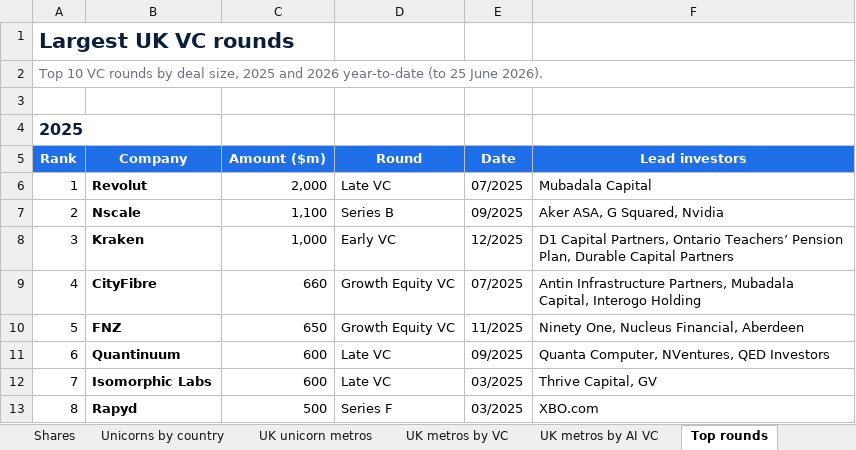
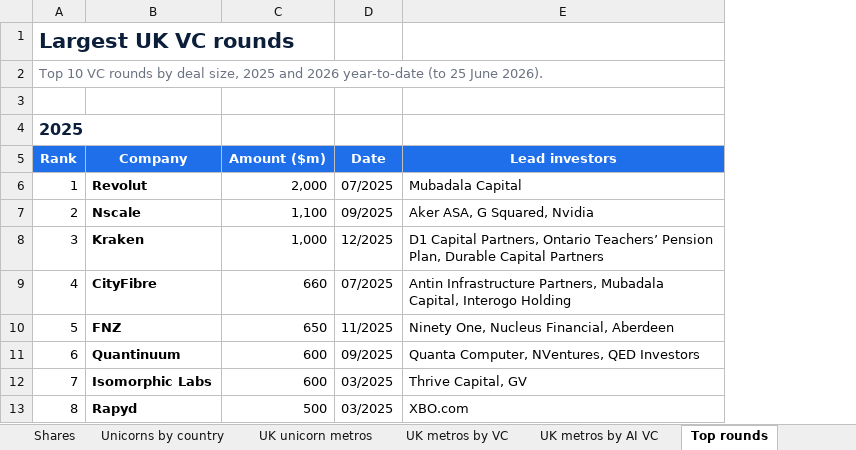
Before and after one commit to orla-stack/uk-tech, an Excel workbook: UK-tech-data.xlsx, sheet Top rounds, drawn as a sheet; only a part is shown; values as stored, in another font and other column widths than the file's, no borders; the diff names each change by its address in the sheet, - before the commit and + after, or states it on an @@ line.

```diff
--- a/UK-tech-data.xlsx (sheet Top rounds)
+++ b/UK-tech-data.xlsx (sheet Top rounds)
-column D, rows 5-13: Round | Late VC | Series B | Early VC | Growth Equity VC | Growth Equity VC | Late VC | Late VC | Series F
```
Also changed, not shown: sheet AI VC quarterly, sheet VC quarterly, sheet UK metros by AI VC, sheet UK metros by VC, sheet AI VC annual, sheet VC annual, 2 more sheets, 1 other file.
